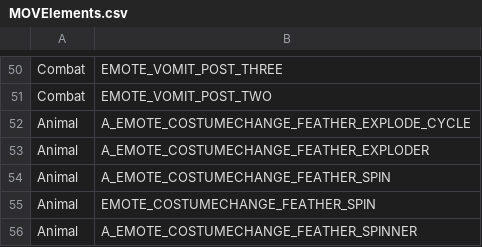
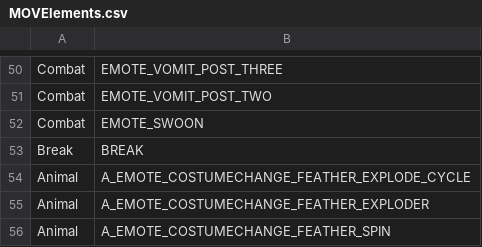
Before and after one commit to thomasjeffreyandersontwin/HerovirtualTableTop, a CSV file: herovirtualtabletop.wpf/Modules/module.herovirtualtabletop/resources/MOVElements.csv, drawn as a sheet; only a part is shown, gaps mark what is left out; the shorter side is filled out with more unchanged rows; the diff names each change by its address in the sheet, - before the commit and + after, or states it on an @@ line.

```diff
--- a/herovirtualtabletop.wpf/Modules/module.herovirtualtabletop/resources/MOVElements.csv
+++ b/herovirtualtabletop.wpf/Modules/module.herovirtualtabletop/resources/MOVElements.csv
+row 52: Combat | EMOTE_SWOON
+row 53: Break | BREAK
```
Also changed, not shown: 25 other files.
